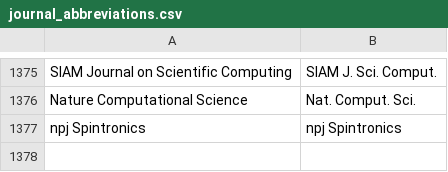
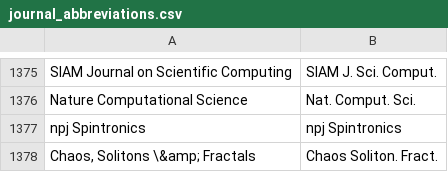
Before and after one commit to TopoMatter/bib_maker, a CSV file: journal_abbreviations.csv, drawn as a sheet; only a part is shown, gaps mark what is left out.

Commit message:
more abbreviation

```diff
--- a/journal_abbreviations.csv
+++ b/journal_abbreviations.csv
@@ -1377 +1377,2 @@
 "npj Spintronics","npj Spintronics"
+"Chaos, Solitons \&amp; Fractals", "Chaos Soliton. Fract."
```
